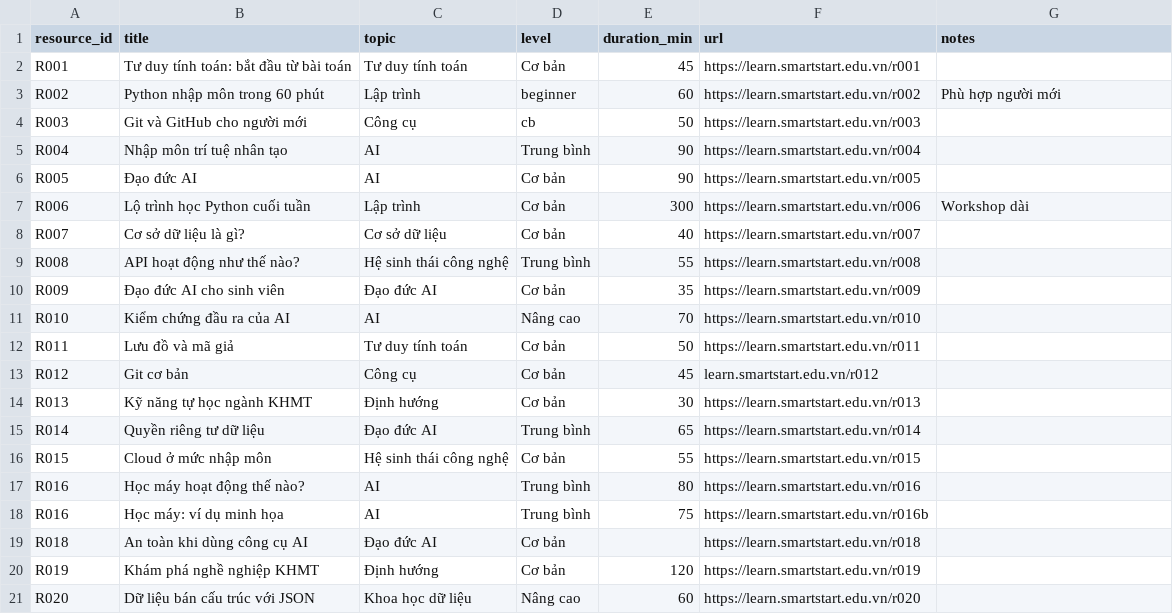
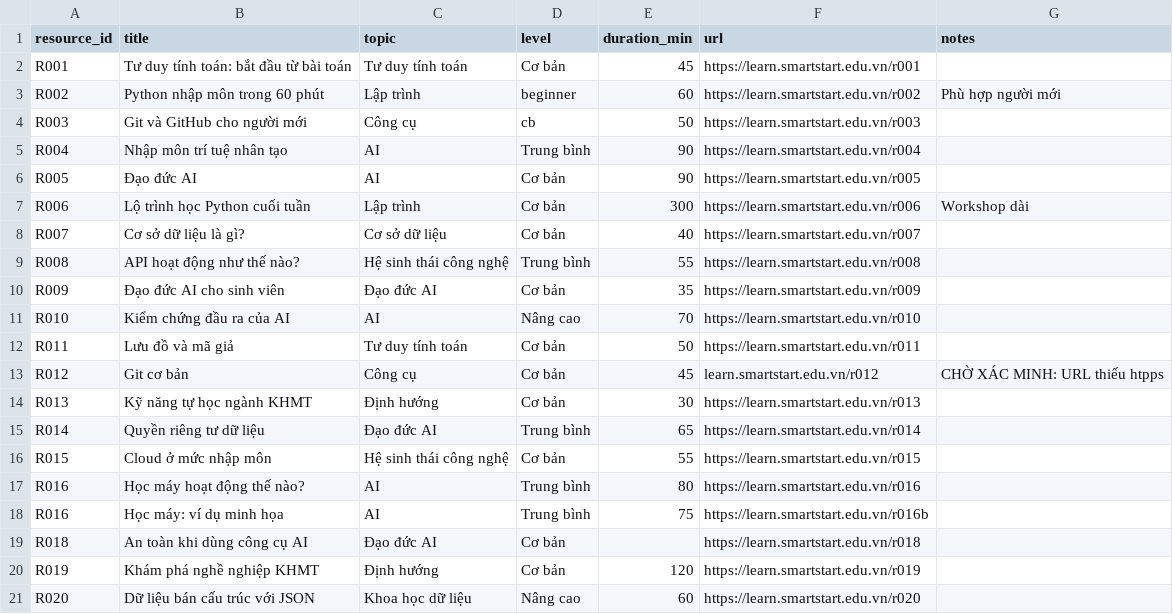
Before and after one commit to dta08/csc4015-smartstart, a CSV file: catalog_R001_R020.csv, drawn as a sheet.

Commit message:
Thêm ghi chú về đường dẫn
Corrected URL format for R012 entry

```diff
--- a/catalog_R001_R020.csv
+++ b/catalog_R001_R020.csv
@@ -12,3 +12,3 @@ R010,Kiểm chứng đầu ra của AI,AI,Nâng cao,70,https://learn.smartstart.
 R011,Lưu đồ và mã giả,Tư duy tính toán,Cơ bản,50,https://learn.smartstart.edu.vn/r011,
-R012,Git cơ bản,Công cụ,Cơ bản,45,learn.smartstart.edu.vn/r012,
+R012,Git cơ bản,Công cụ,Cơ bản,45,learn.smartstart.edu.vn/r012, CHỜ XÁC MINH: URL thiếu htpps
 R013,Kỹ năng tự học ngành KHMT,Định hướng,Cơ bản,30,https://learn.smartstart.edu.vn/r013,
```
